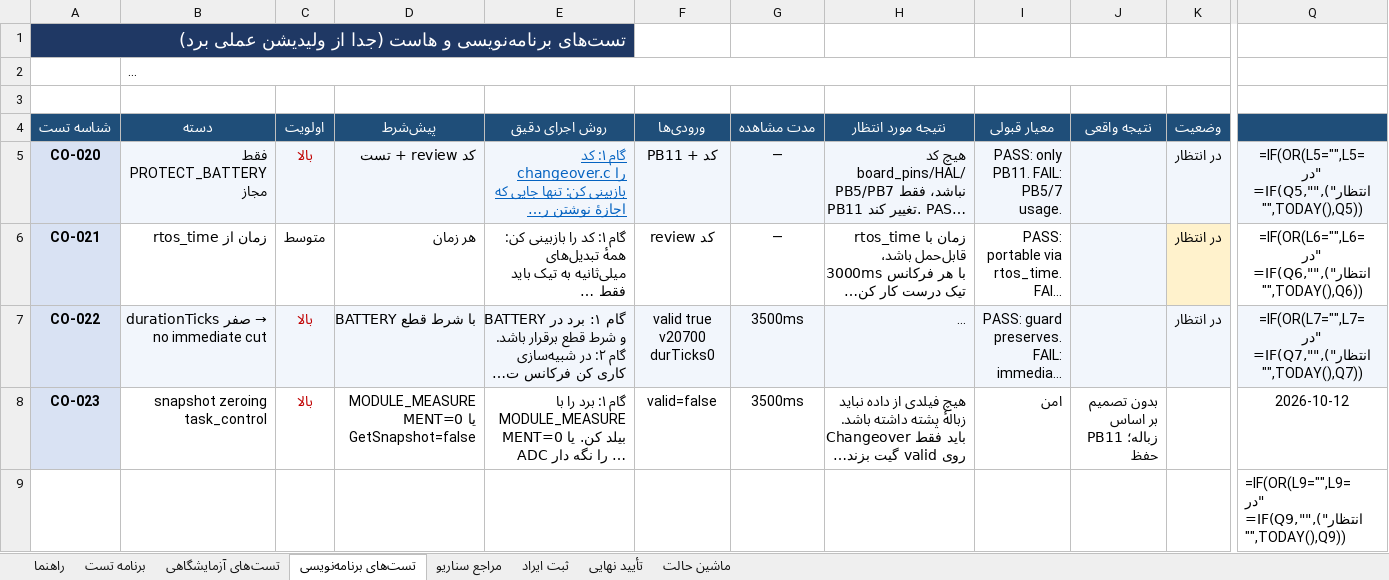
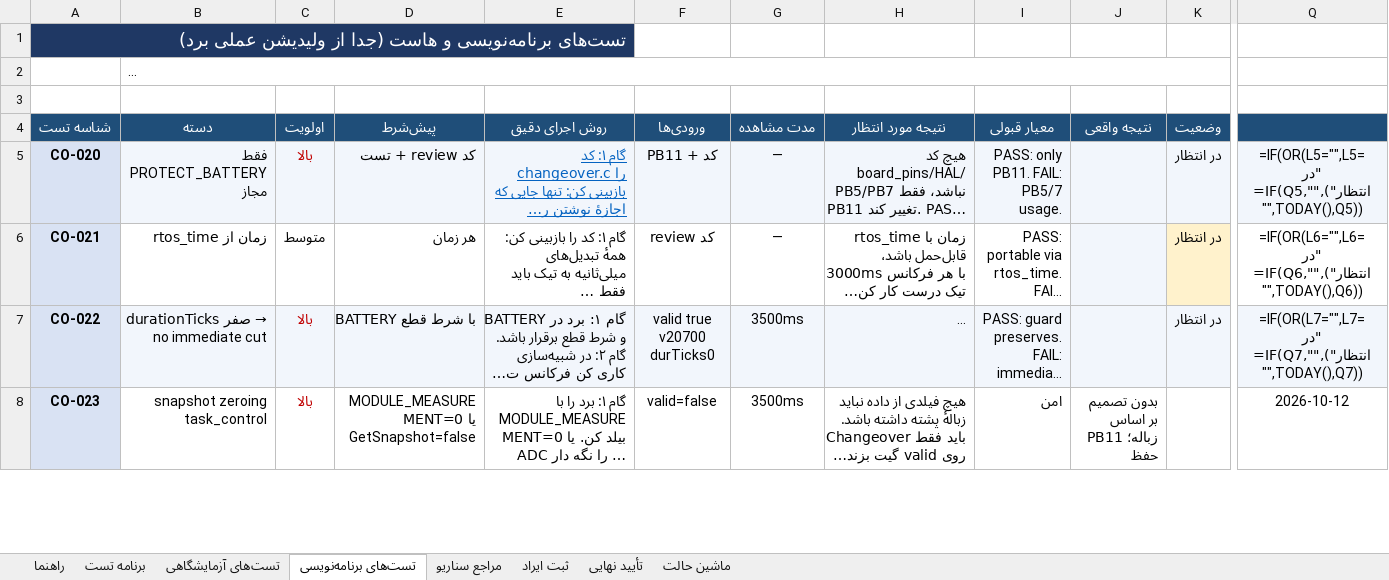
Before and after one commit to sargoliwork101-ui/ChangeOver, an Excel workbook: Firmware/Modules/Changeover/Changeover_Board_Validation.xlsx, sheet تست‌های برنامه‌نویسی, drawn as a sheet; only a part is shown, gaps mark what is left out; long unchanged cells end in …; values as stored, in another font and other column widths than the file's, no borders; formulas without a stored value are shown as written; removed rows and columns are numbered as before the commit, all else as after; rows hold the shown columns only; the diff covers the shown part only; the diff names each change by its address in the sheet, - before the commit and + after, or states it on an @@ line.

```diff
--- a/Firmware/Modules/Changeover/Changeover_Board_Validation.xlsx (sheet تست‌های برنامه‌نویسی)
+++ b/Firmware/Modules/Changeover/Changeover_Board_Validation.xlsx (sheet تست‌های برنامه‌نویسی)
-row 9:  |  |  |  |  |  |  |  |  |  |  | =IF(OR(L9="",L9="در انتظار"),"",IF(Q9="",TODAY(),Q9))
```
Also changed, not shown: 1 added row elsewhere in this sheet, 13 other files.
